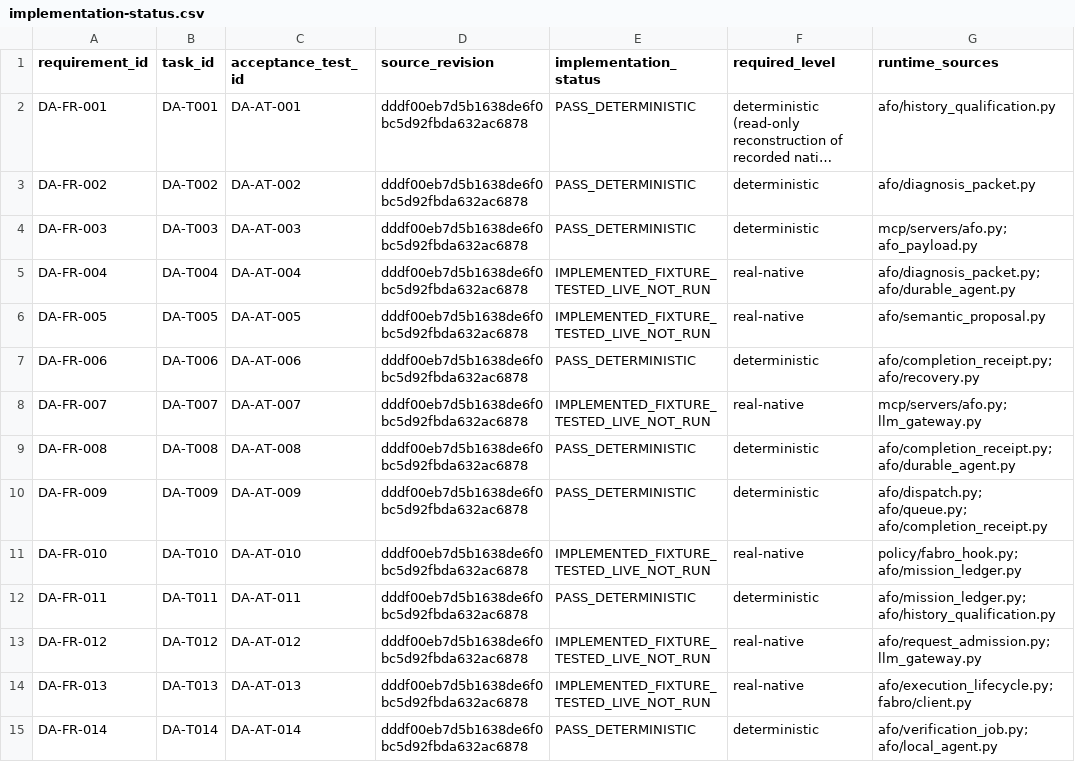
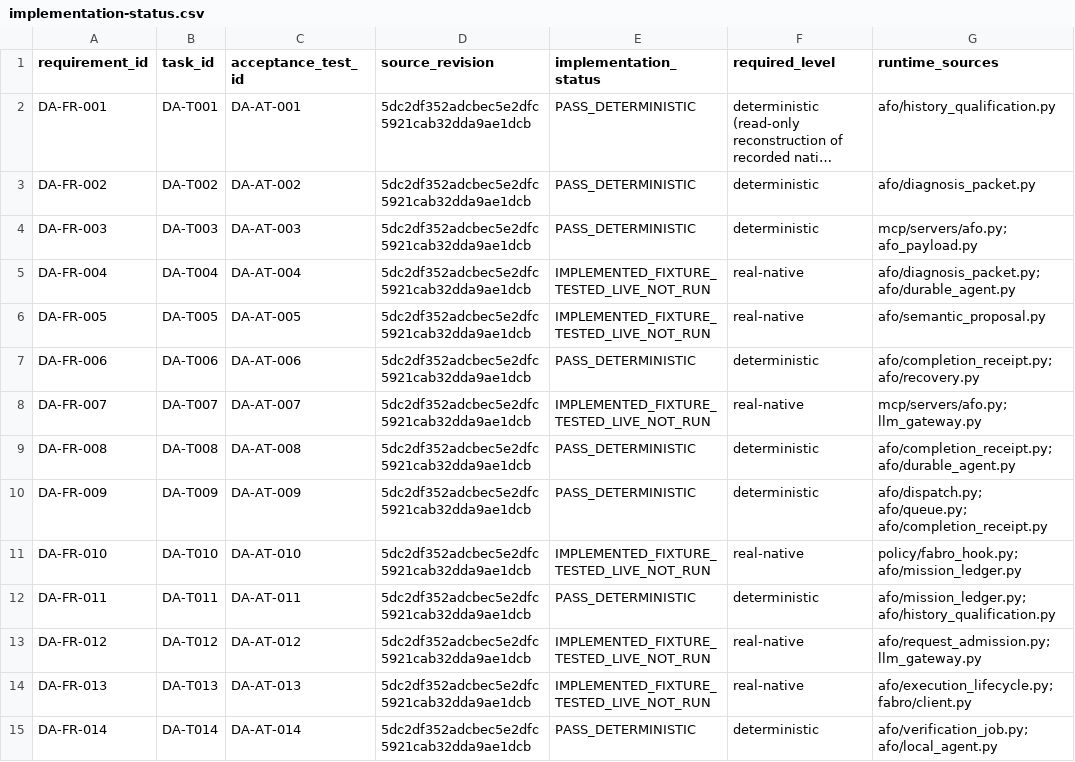
Before and after one commit to jnsagai/forge-c, a CSV file: specs/014-durable-local-autonomy/implementation-status.csv, drawn as a sheet; only a part is shown; long unchanged cells end in …; the diff covers the shown part only; the diff names each change by its address in the sheet, - before the commit and + after, or states it on an @@ line.

```diff
--- a/specs/014-durable-local-autonomy/implementation-status.csv
+++ b/specs/014-durable-local-autonomy/implementation-status.csv
-D2:D15 (source_revision): dddf00eb7d5b1638de6f0bc5d92fbda632ac6878
+D2:D15 (source_revision): 5dc2df352adcbec5e2dfc5921cab32dda9ae1dcb
```
Also changed, not shown: 38 edited cells elsewhere in this file, 25 other files.
